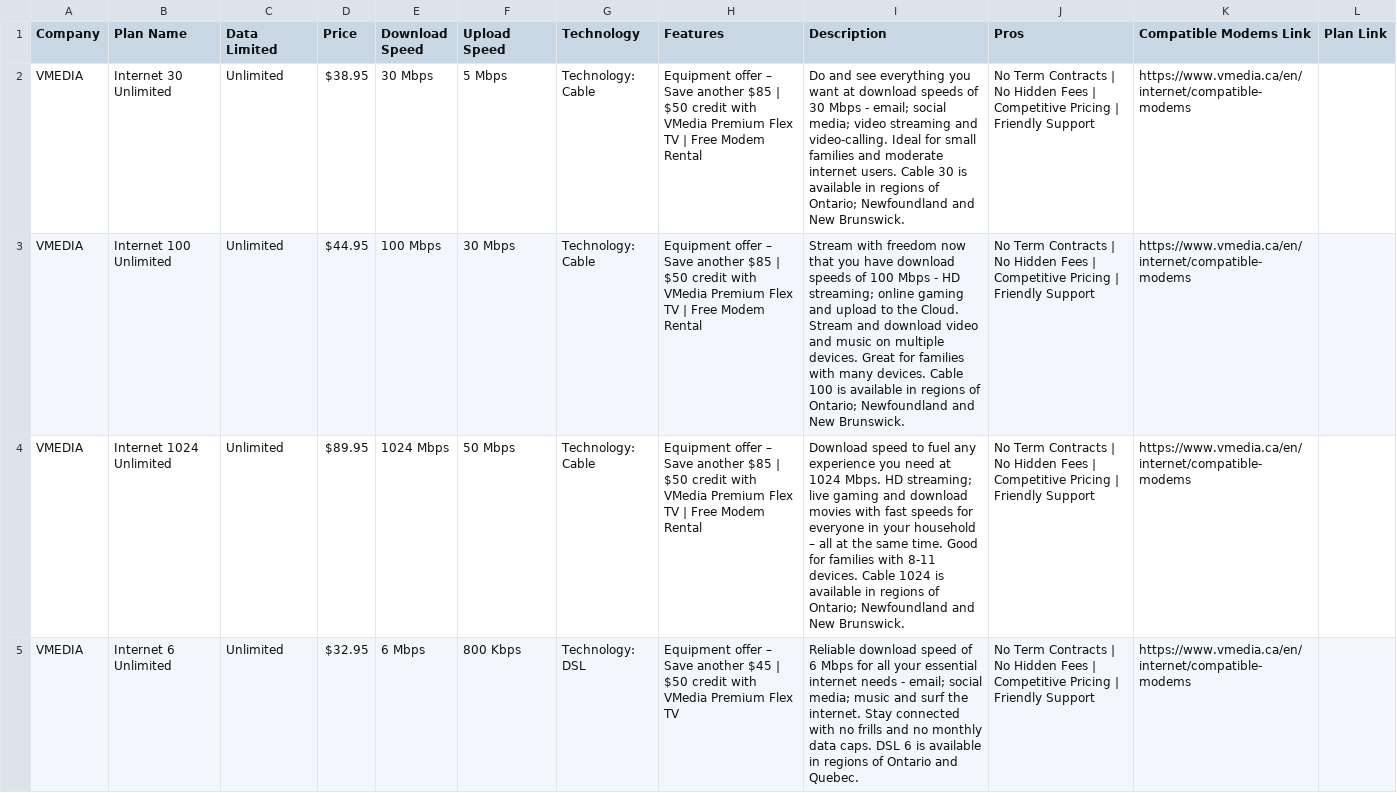
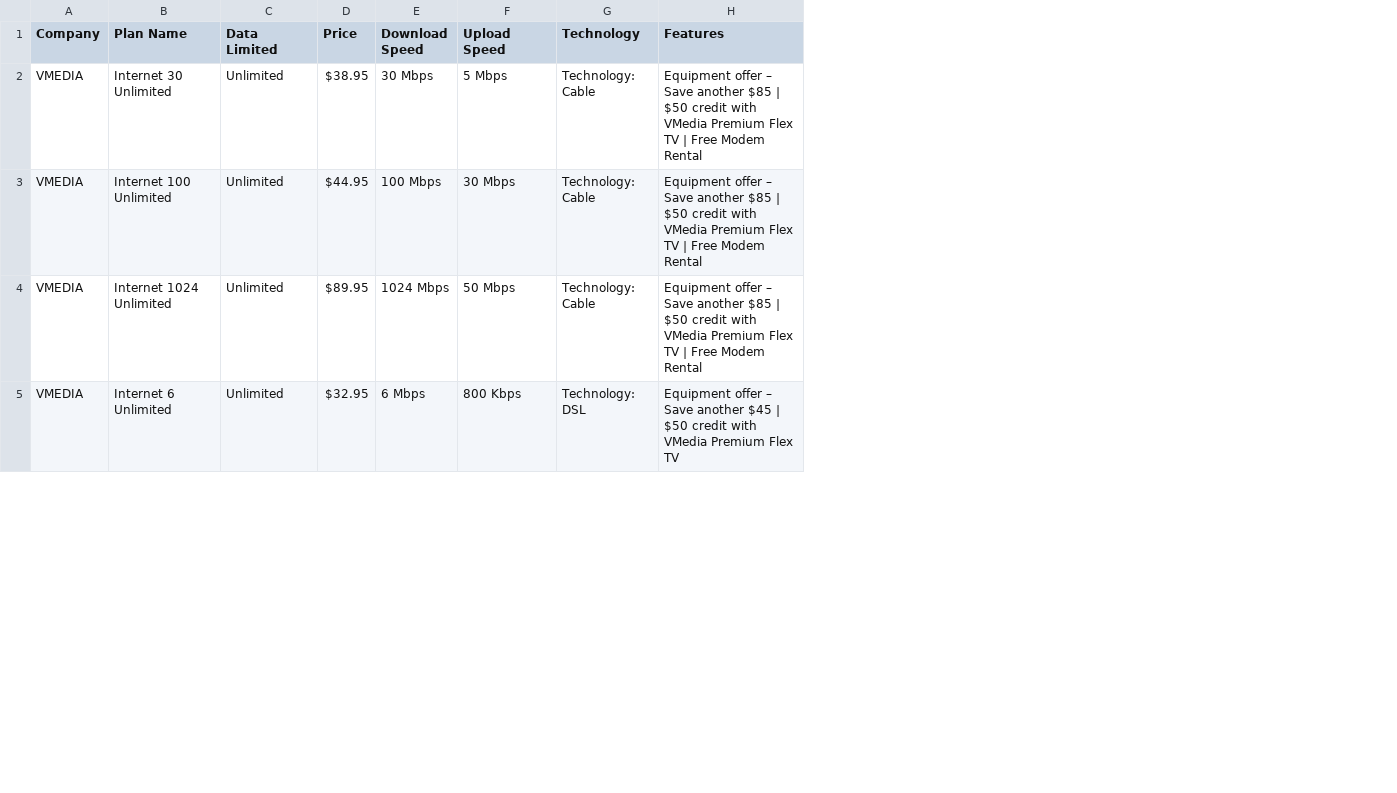
Before and after one commit to Tusharbir/PlanWiseAPI, a CSV file: src/main/resources/merged-csv.csv, drawn as a sheet; only a part is shown; the diff names each change by its address in the sheet, - before the commit and + after, or states it on an @@ line.

Commit message:
eliminated-extra-columns

```diff
--- a/src/main/resources/merged-csv.csv
+++ b/src/main/resources/merged-csv.csv
-column I (Description), rows 2-5: Do and see everything you want at download speeds of 30 Mbps - email; social media; video streaming and video-calling. Ideal for small families and moderate internet users. Cable 30 is available in regions of Ontario; Newfoundland and New Brunswick. | Stream with freedom now that you have download speeds of 100 Mbps - HD streaming; online gaming and upload to the Cloud. Stream and download video and music on multiple devices. Great for families with many devices. Cable 100 is available in regions of Ontario; Newfoundland and New Brunswick. | Download speed to fuel any experience you need at 1024 Mbps. HD streaming; live gaming and download movies with fast speeds for everyone in your household – all at the same time. Good for families with 8-11 devices. Cable 1024 is available in regions of Ontario; Newfoundland and New Brunswick. | Reliable download speed of 6 Mbps for all your essential internet needs - email; social media; music and surf the internet. Stay connected with no frills and no monthly data caps. DSL 6 is available in regions of Ontario and Quebec.
-column J (Pros), rows 2-5: all No Term Contracts | No Hidden Fees | Competitive Pricing | Friendly Support
-column K (Compatible Modems Link), rows 2-5: all https://www.vmedia.ca/en/internet/compatible-modems
-column L (Plan Link), empty
```
Also changed, not shown: 3 other files.
